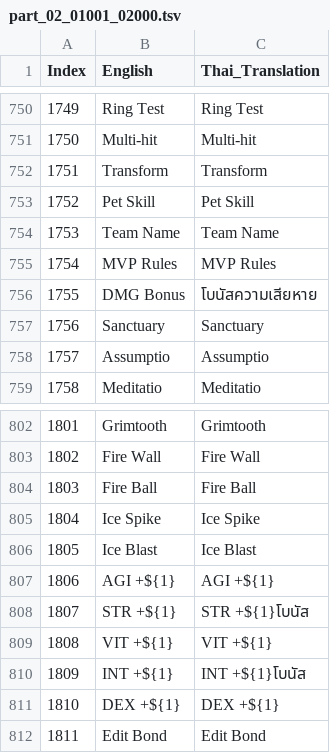
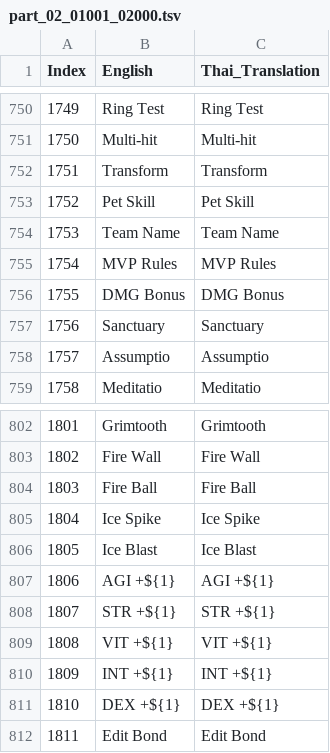
Before and after one commit to glitzhXEC/RO3_Asia_Thai_Patch, a TSV file: _TranslationWorkspace/split_1000/part_02_01001_02000.tsv, drawn as a sheet; only a part is shown, gaps mark what is left out.

Commit message:
Fix repeated bonus text in item affixes

```diff
--- a/_TranslationWorkspace/split_1000/part_02_01001_02000.tsv
+++ b/_TranslationWorkspace/split_1000/part_02_01001_02000.tsv
@@ -755,3 +755,3 @@
 1754	MVP Rules	MVP Rules
-1755	DMG Bonus	โบนัสความเสียหาย
+1755	DMG Bonus	DMG Bonus
 1756	Sanctuary	Sanctuary
@@ -807,5 +807,5 @@
 1806	AGI +${1}	AGI +${1}
-1807	STR +${1}	STR +${1}โบนัส
+1807	STR +${1}	STR +${1}
 1808	VIT +${1}	VIT +${1}
-1809	INT +${1}	INT +${1}โบนัส
+1809	INT +${1}	INT +${1}
 1810	DEX +${1}	DEX +${1}
```
Also changed, not shown: _TranslationWorkspace/split_1000/part_03_02001_03000.tsv, 5 other files.
